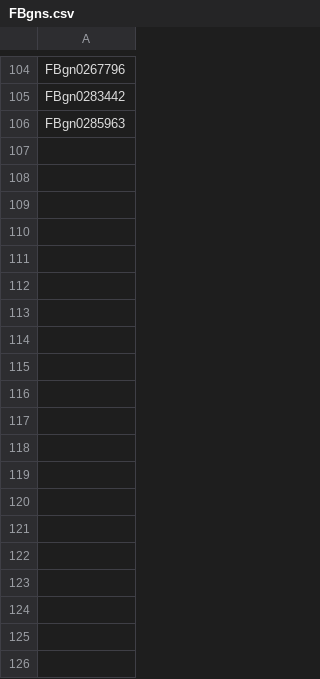
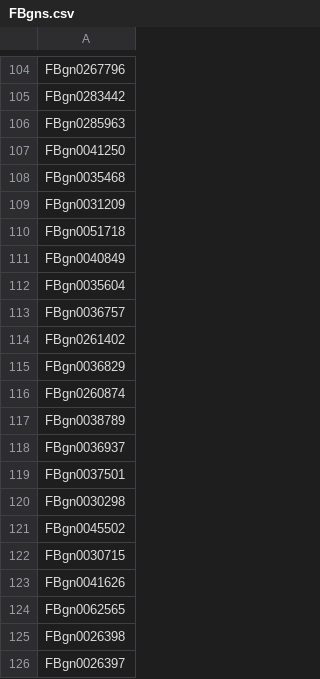
Before and after one commit to FlyBase/flybase-ontology-scripts, a CSV file: flybase_import_generator/FBgns.csv, drawn as a sheet; only a part is shown, gaps mark what is left out; the diff covers the shown part only; the diff names each change by its address in the sheet, - before the commit and + after, or states it on an @@ line.

Commit message:
added OR, GR, IR FBgns

```diff
--- a/flybase_import_generator/FBgns.csv
+++ b/flybase_import_generator/FBgns.csv
+row 107: FBgn0041250
+row 108: FBgn0035468
+row 109: FBgn0031209
+row 110: FBgn0051718
+row 111: FBgn0040849
+row 112: FBgn0035604
+row 113: FBgn0036757
+row 114: FBgn0261402
+row 115: FBgn0036829
+row 116: FBgn0260874
+row 117: FBgn0038789
+row 118: FBgn0036937
+row 119: FBgn0037501
+row 120: FBgn0030298
+row 121: FBgn0045502
+row 122: FBgn0030715
+row 123: FBgn0041626
+row 124: FBgn0062565
+row 125: FBgn0026398
+row 126: FBgn0026397
```
Also changed, not shown: 41 added rows elsewhere in this file.
